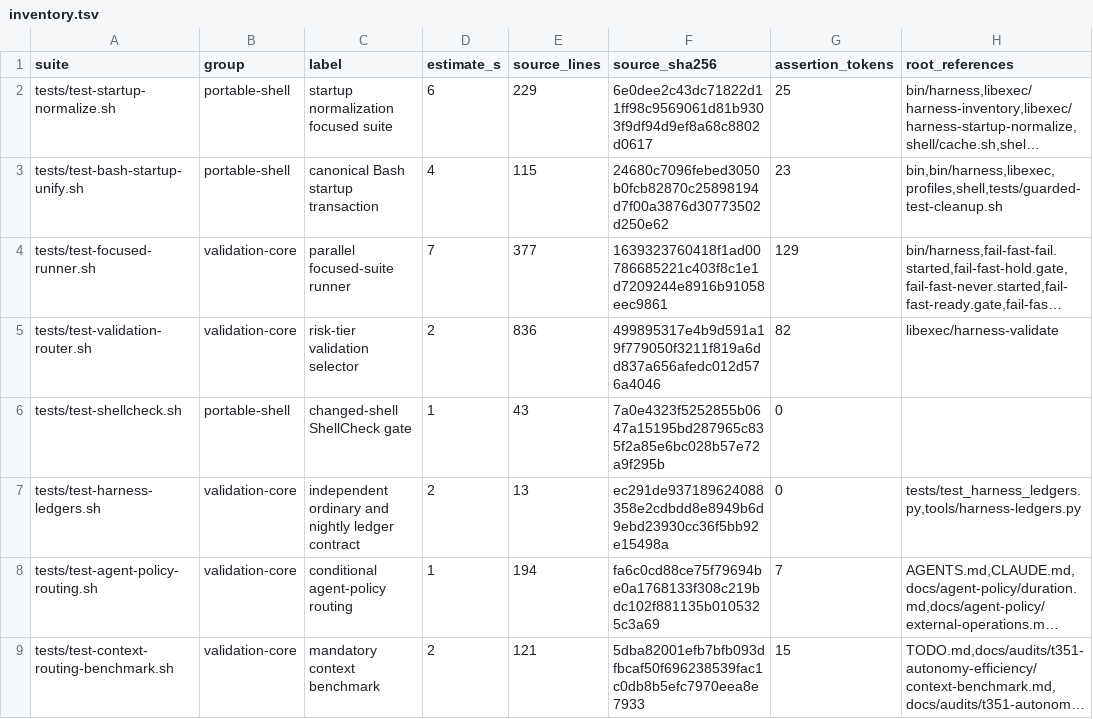
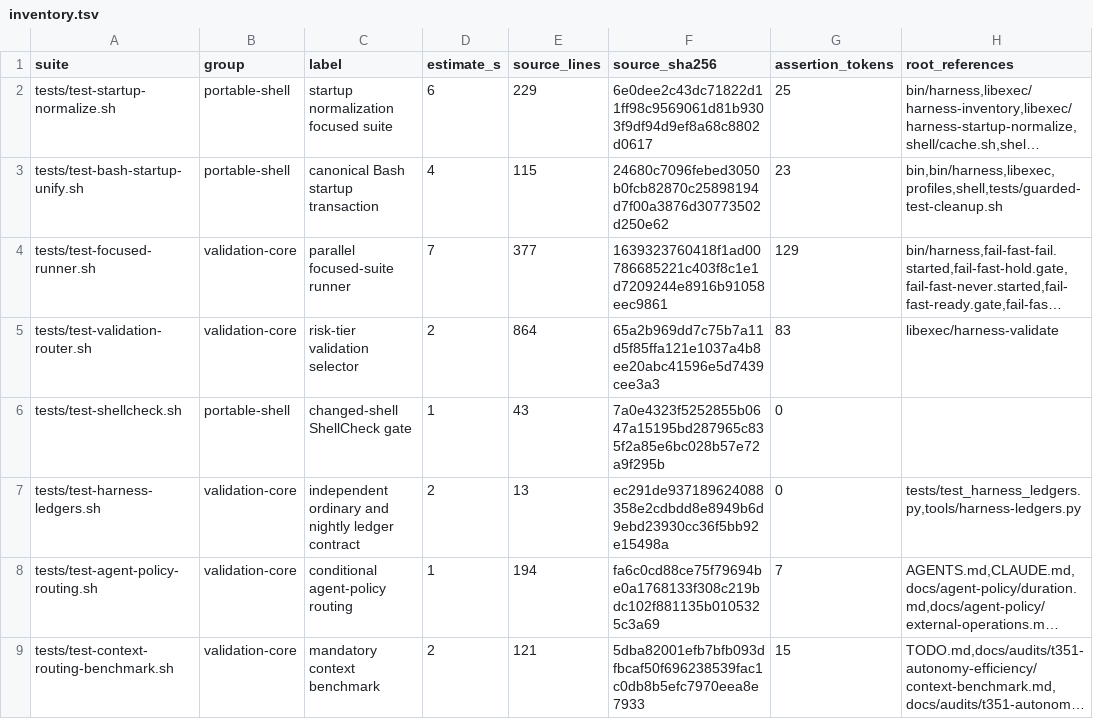
Before and after one commit to rioyokotalab/harness, a TSV file: docs/audits/nit002-essential-tests/inventory.tsv, drawn as a sheet; only a part is shown; long unchanged cells end in …; the diff names each change by its address in the sheet, - before the commit and + after, or states it on an @@ line.

```diff
--- a/docs/audits/nit002-essential-tests/inventory.tsv
+++ b/docs/audits/nit002-essential-tests/inventory.tsv
-E5 (source_lines): 836
+E5 (source_lines): 864
-F5 (source_sha256): 499895317e4b9d591a19f779050f3211f819a6dd837a656afedc012d576a4046
+F5 (source_sha256): 65a2b969dd7c75b7a11d5f85ffa121e1037a4b8ee20abc41596e5d7439cee3a3
-G5 (assertion_tokens): 82
+G5 (assertion_tokens): 83
```
Also changed, not shown: 3 other files.
